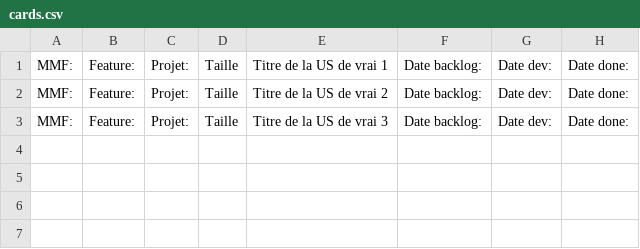
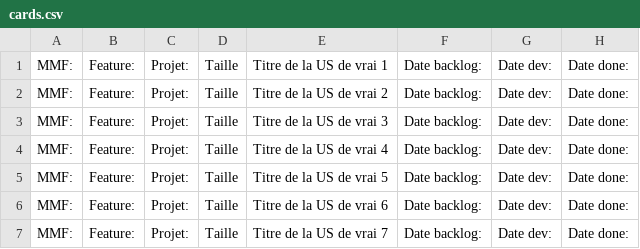
Before and after one commit to publicissapient-france/agile-cards-generator, a CSV file: test-input-file/cards.csv, drawn as a sheet; the diff names each change by its address in the sheet, - before the commit and + after, or states it on an @@ line.

```diff
--- a/test-input-file/cards.csv
+++ b/test-input-file/cards.csv
+row 4: MMF: | Feature: | Projet: | Taille | Titre de la US de vrai 4 | Date backlog: | Date dev: | Date done:
+row 5: MMF: | Feature: | Projet: | Taille | Titre de la US de vrai 5 | Date backlog: | Date dev: | Date done:
+row 6: MMF: | Feature: | Projet: | Taille | Titre de la US de vrai 6 | Date backlog: | Date dev: | Date done:
+row 7: MMF: | Feature: | Projet: | Taille | Titre de la US de vrai 7 | Date backlog: | Date dev: | Date done:
```
Also changed, not shown: 1 other file.
